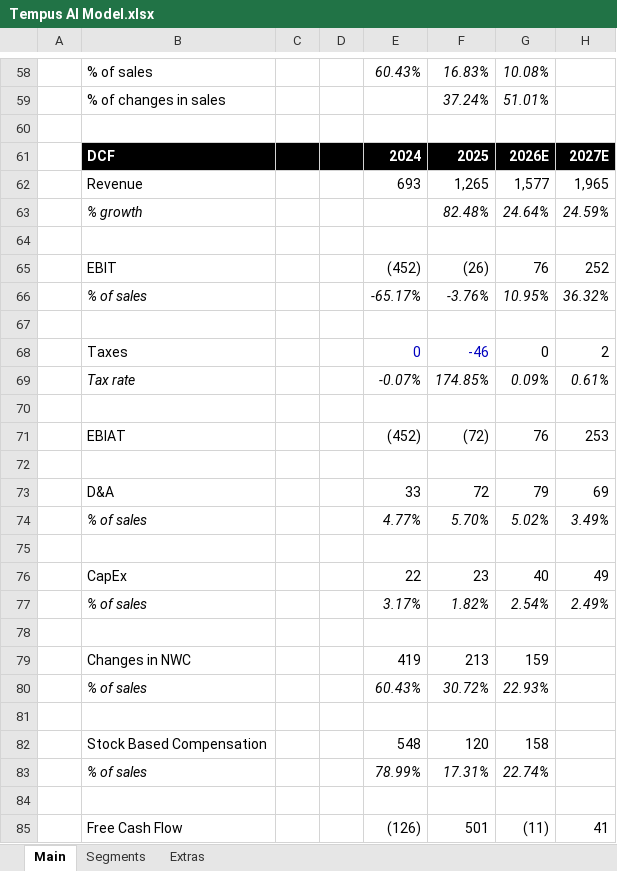
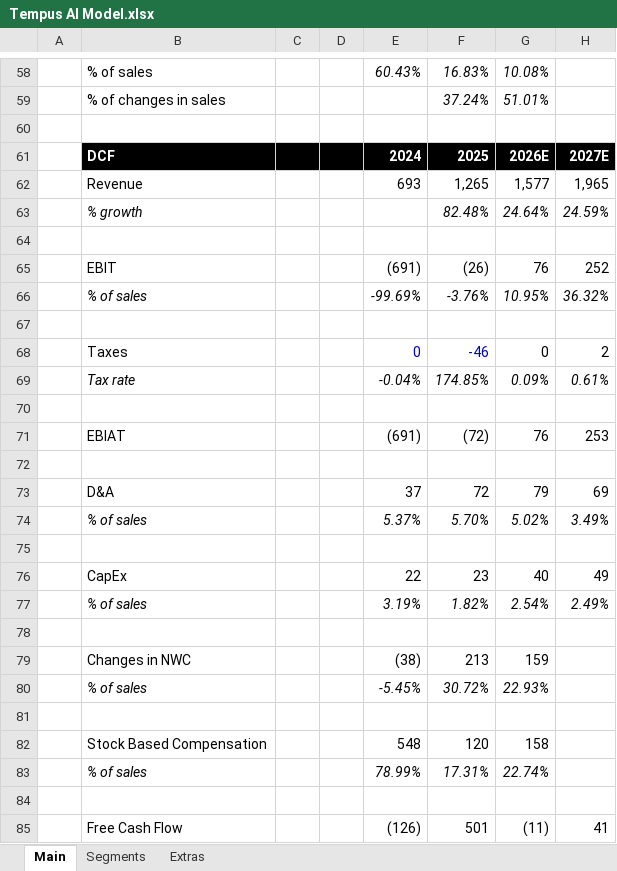
Before and after one commit to abigubi/financial-models, an Excel workbook: Tempus AI Model.xlsx, sheet Main, drawn as a sheet; only a part is shown, gaps mark what is left out; values as stored, in another font and other column widths than the file's, no borders; charts and pictures not drawn; the diff covers the shown part only; the diff names each change by its address in the sheet, - before the commit and + after, or states it on an @@ line.

```diff
--- a/Tempus AI Model.xlsx (sheet Main)
+++ b/Tempus AI Model.xlsx (sheet Main)
-E65: (452)
+E65: (691)
-E66: -65.17%
+E66: -99.69%
-E69: -0.07%
+E69: -0.04%
-E71: (452)
+E71: (691)
-E73: 33
+E73: 37
-E74: 4.77%
+E74: 5.37%
-E77: 3.17%
+E77: 3.19%
-E79: 419
+E79: (38)
-E80: 60.43%
+E80: -5.45%
```
Also changed, not shown: 16 edited cells and cell formats elsewhere in this sheet, sheet Segments, formulas that keep their value, ACMR ACMS Stake.xlsx, META Model.xlsx, 4 other files.
